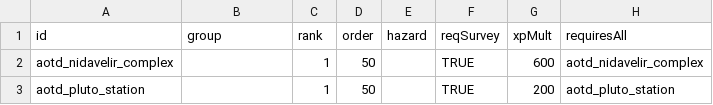
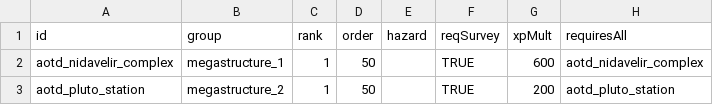
Before and after one commit to Kaysaar/Ashes-Of-The-Domain-VOK, a CSV file: data/campaign/procgen/condition_gen_data.csv, drawn as a sheet; only a part is shown; the diff names each change by its address in the sheet, - before the commit and + after, or states it on an @@ line.

```diff
--- a/data/campaign/procgen/condition_gen_data.csv
+++ b/data/campaign/procgen/condition_gen_data.csv
-B2: (empty)
+B2: megastructure_1
-B3: (empty)
+B3: megastructure_2
```
Also changed, not shown: data/campaign/aotd_megastructure_sections.csv, data/campaign/aotd_production_manufacturer_data.csv, 41 other files.
